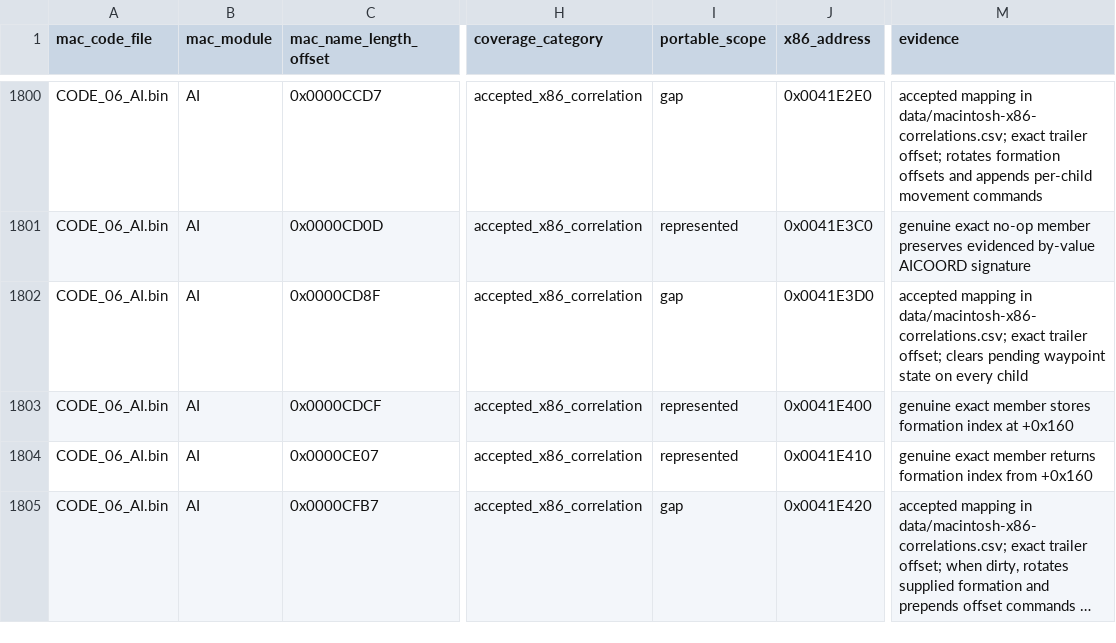
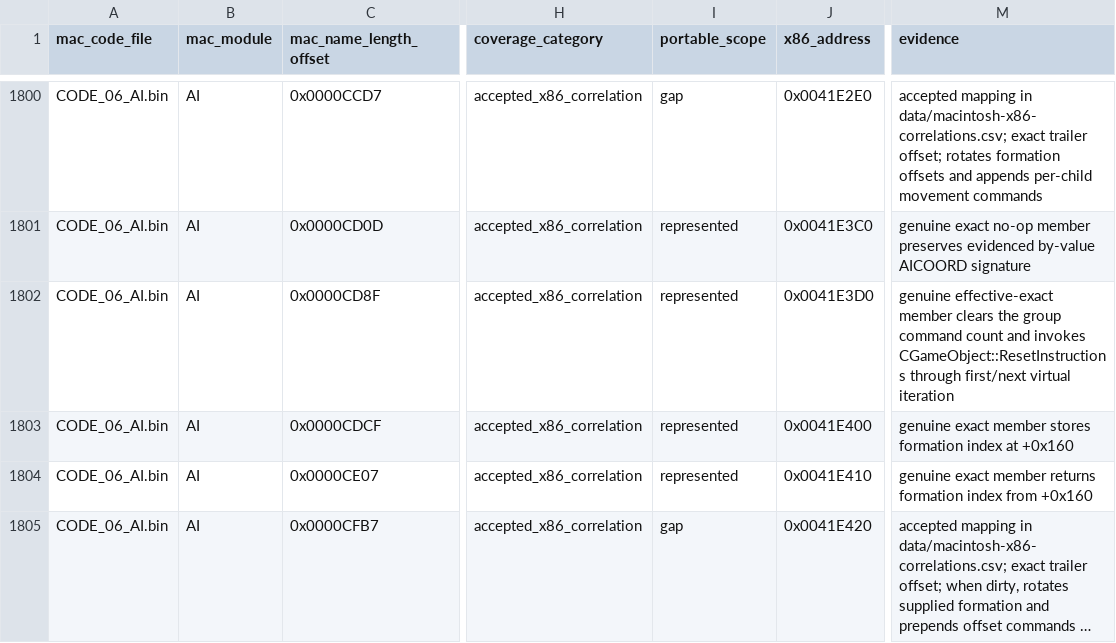
Before and after one commit to vonhoff/lemball-decomp, a CSV file: data/macintosh-symbol-coverage.csv, drawn as a sheet; only a part is shown, gaps mark what is left out; long unchanged cells end in …; the diff names each change by its address in the sheet, - before the commit and + after, or states it on an @@ line.

```diff
--- a/data/macintosh-symbol-coverage.csv
+++ b/data/macintosh-symbol-coverage.csv
-I1802 (portable_scope): gap
+I1802 (portable_scope): represented
-M1802 (evidence): accepted mapping in data/macintosh-x86-correlations.csv; exact trailer offset; clears pending waypoint state on every child
+M1802 (evidence): genuine effective-exact member clears the group command count and invokes CGameObject::ResetInstructions through first/next virtual iteration
```
Also changed, not shown: data/reccmp-linker-ilts.csv, 2 other files.
